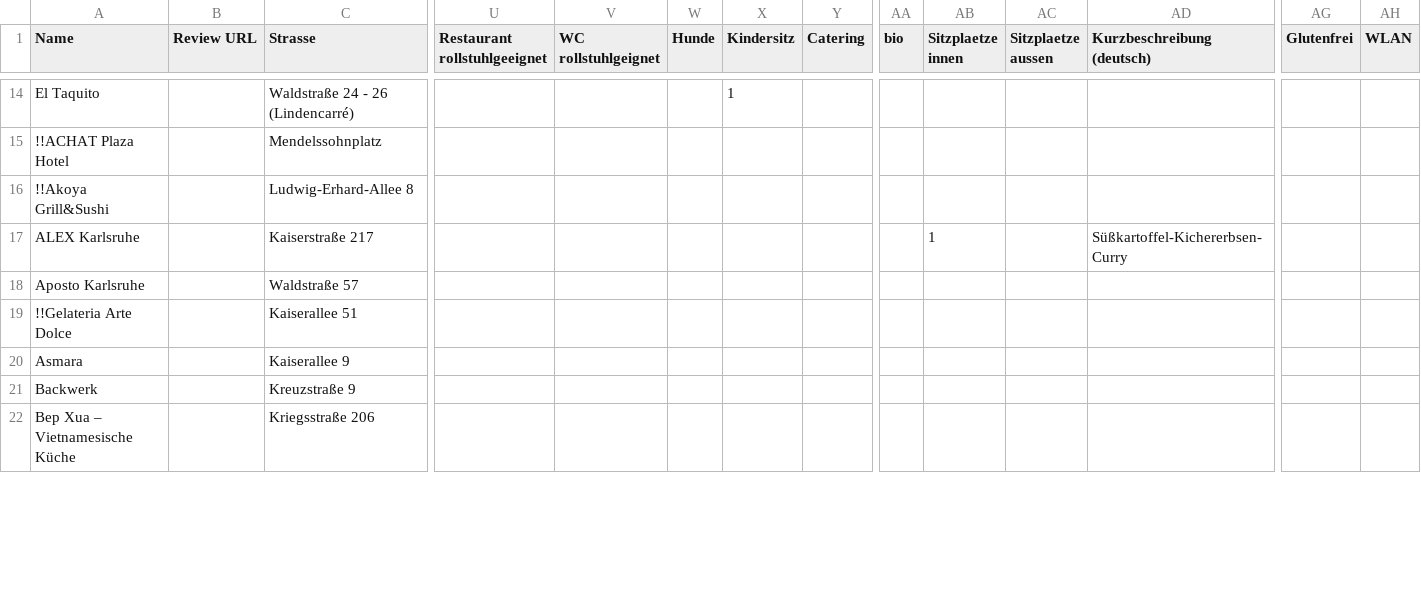
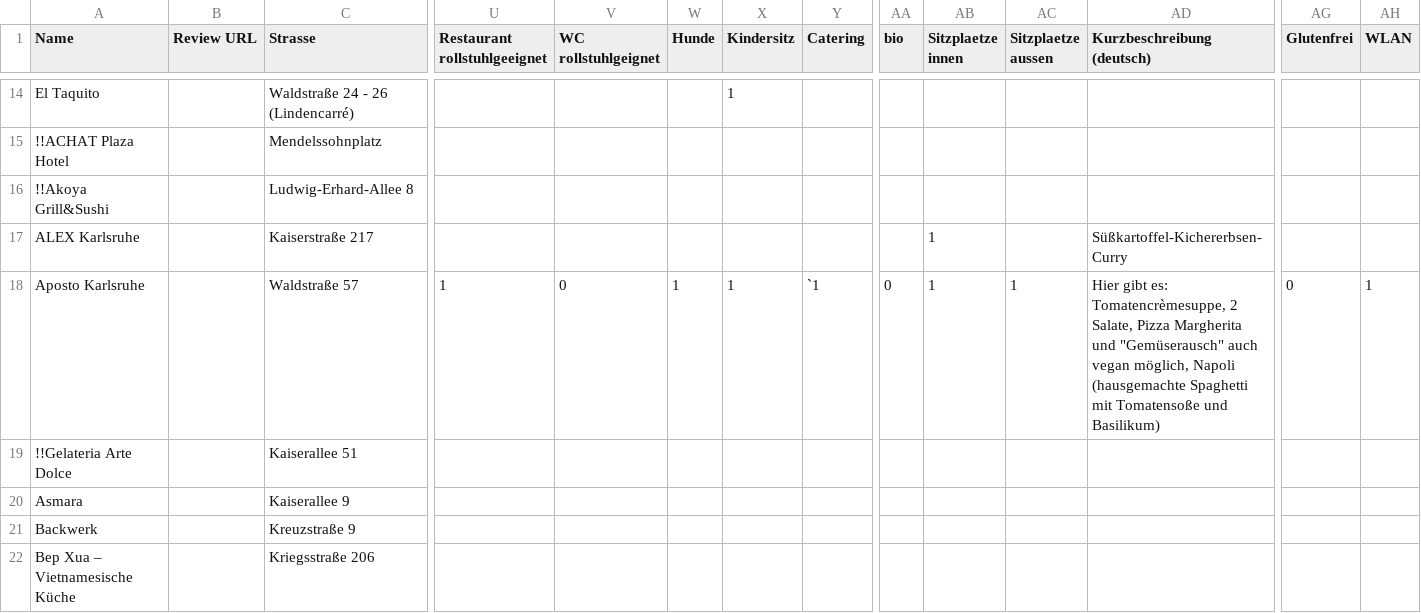
Before and after one commit to vgka1/locations, a TSV file: tabelle.tsv, drawn as a sheet; only a part is shown, gaps mark what is left out; the diff covers the shown part only; the diff names each change by its address in the sheet, - before the commit and + after, or states it on an @@ line.

```diff
--- a/tabelle.tsv
+++ b/tabelle.tsv
-U18 (Restaurant rollstuhlgeeignet): (empty)
+U18 (Restaurant rollstuhlgeeignet): 1
-V18 (WC rollstuhlgeignet): (empty)
+V18 (WC rollstuhlgeignet): 0
-W18 (Hunde): (empty)
+W18 (Hunde): 1
-X18 (Kindersitz): (empty)
+X18 (Kindersitz): 1
-Y18 (Catering): (empty)
+Y18 (Catering): `1
-AA18 (bio): (empty)
+AA18 (bio): 0
-AB18 (Sitzplaetze innen): (empty)
+AB18 (Sitzplaetze innen): 1
-AC18 (Sitzplaetze aussen): (empty)
+AC18 (Sitzplaetze aussen): 1
-AD18 (Kurzbeschreibung (deutsch)): (empty)
+AD18 (Kurzbeschreibung (deutsch)): Hier gibt es: Tomatencrèmesuppe, 2 Salate, Pizza Margherita und "Gemüserausch" auch vegan möglich, Napoli (hausgemachte Spaghetti mit Tomatensoße und Basilikum)
-AG18 (Glutenfrei): (empty)
+AG18 (Glutenfrei): 0
-AH18 (WLAN): (empty)
+AH18 (WLAN): 1
```
Also changed, not shown: 71 edited cells elsewhere in this file.
